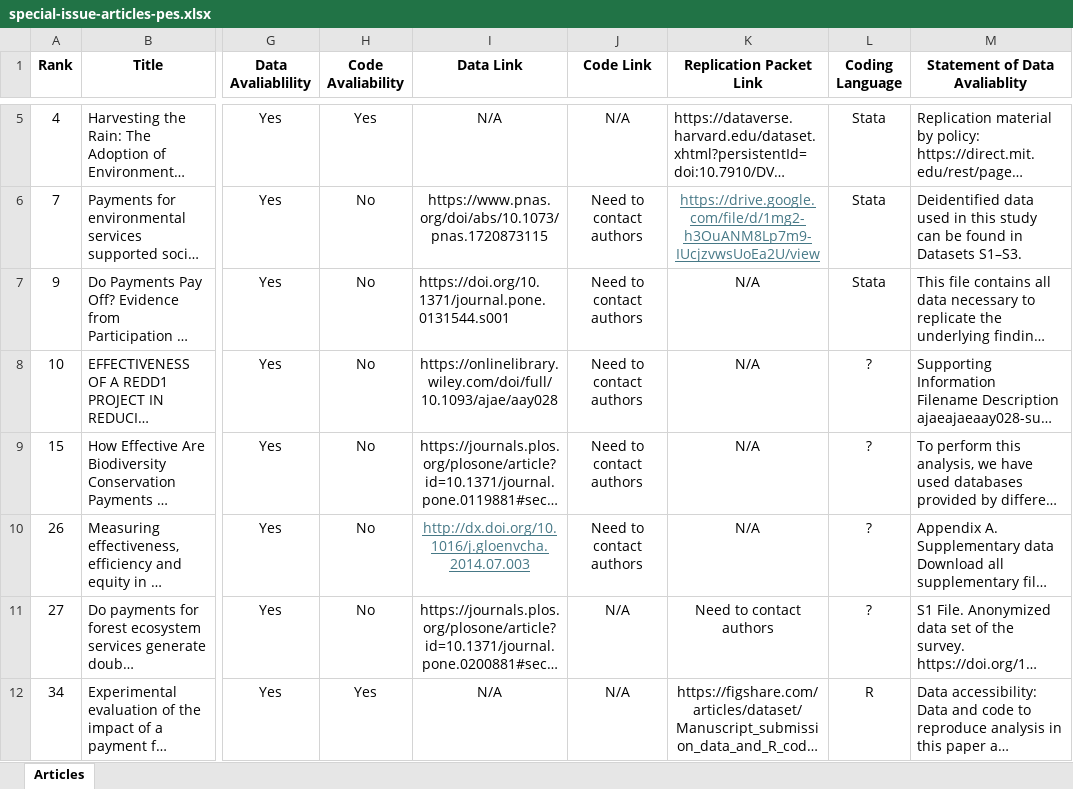
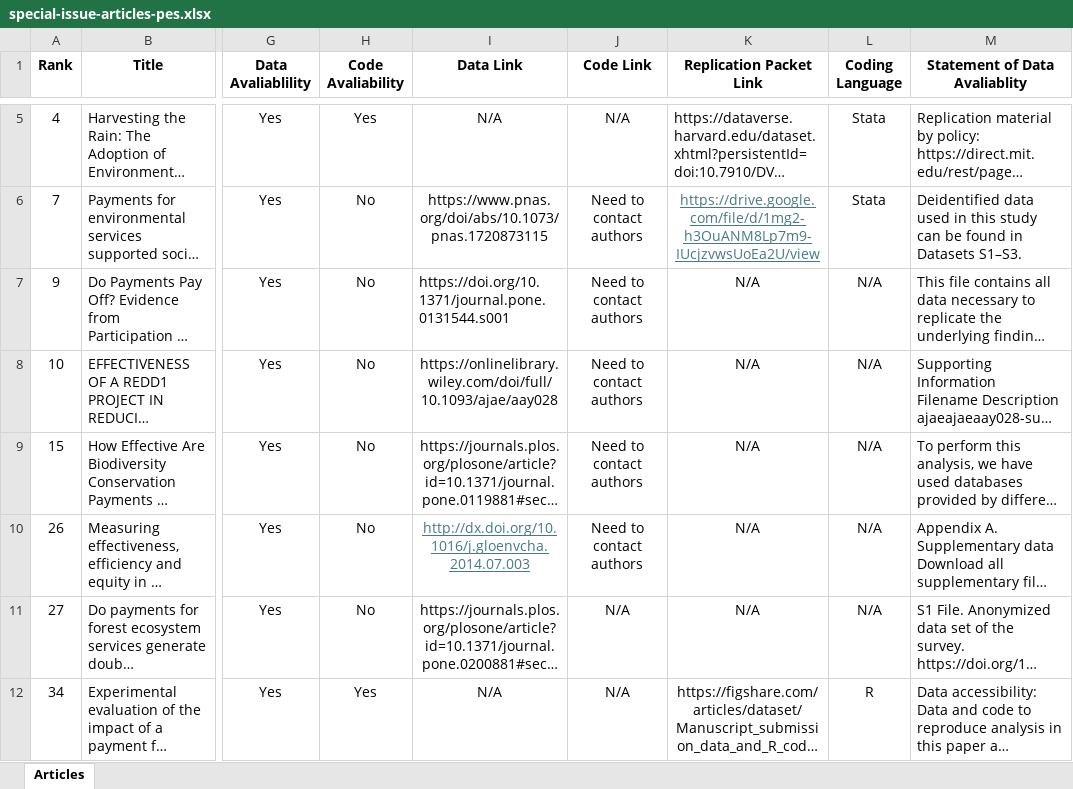
Before and after one commit to mcwayrm/jcre-pes, an Excel workbook: special-issue-articles-pes.xlsx, sheet Articles, drawn as a sheet; only a part is shown, gaps mark what is left out; long unchanged cells end in …; values as stored, in another font and other column widths than the file's, no borders; the diff covers the shown part only; the diff names each change by its address in the sheet, - before the commit and + after, or states it on an @@ line.

```diff
--- a/special-issue-articles-pes.xlsx (sheet Articles)
+++ b/special-issue-articles-pes.xlsx (sheet Articles)
-L7 (Coding Language): Stata
+L7 (Coding Language): N/A
-L8:L11 (Coding Language): ?
+L8:L11 (Coding Language): N/A
-K11 (Replication Packet Link): Need to contact authors
+K11 (Replication Packet Link): N/A
```
Also changed, not shown: 1 removed row and 3 edited cells elsewhere in this sheet.
